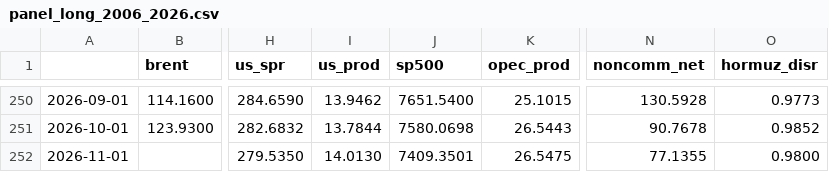
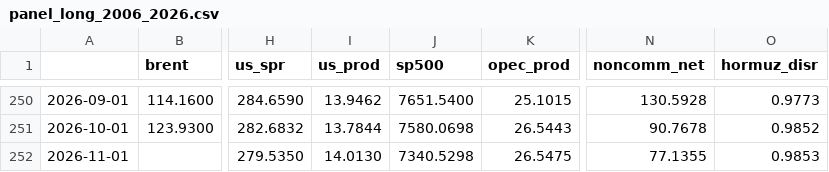
Before and after one commit to matiasputkonen/oljymalli, a CSV file: data/panel_long_2006_2026.csv, drawn as a sheet; only a part is shown, gaps mark what is left out; the diff names each change by its address in the sheet, - before the commit and + after, or states it on an @@ line.

```diff
--- a/data/panel_long_2006_2026.csv
+++ b/data/panel_long_2006_2026.csv
-J252 (sp500): 7409.3501
+J252 (sp500): 7340.5298
-O252 (hormuz_disr): 0.9800
+O252 (hormuz_disr): 0.9853
```
Also changed, not shown: 39 other files.
